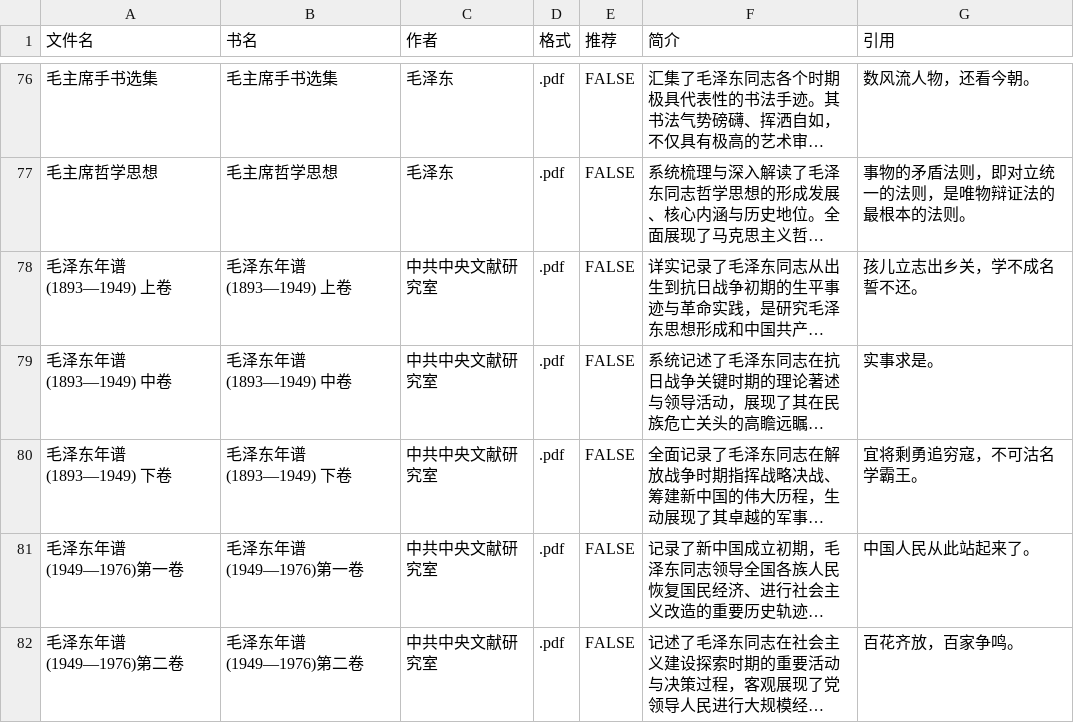
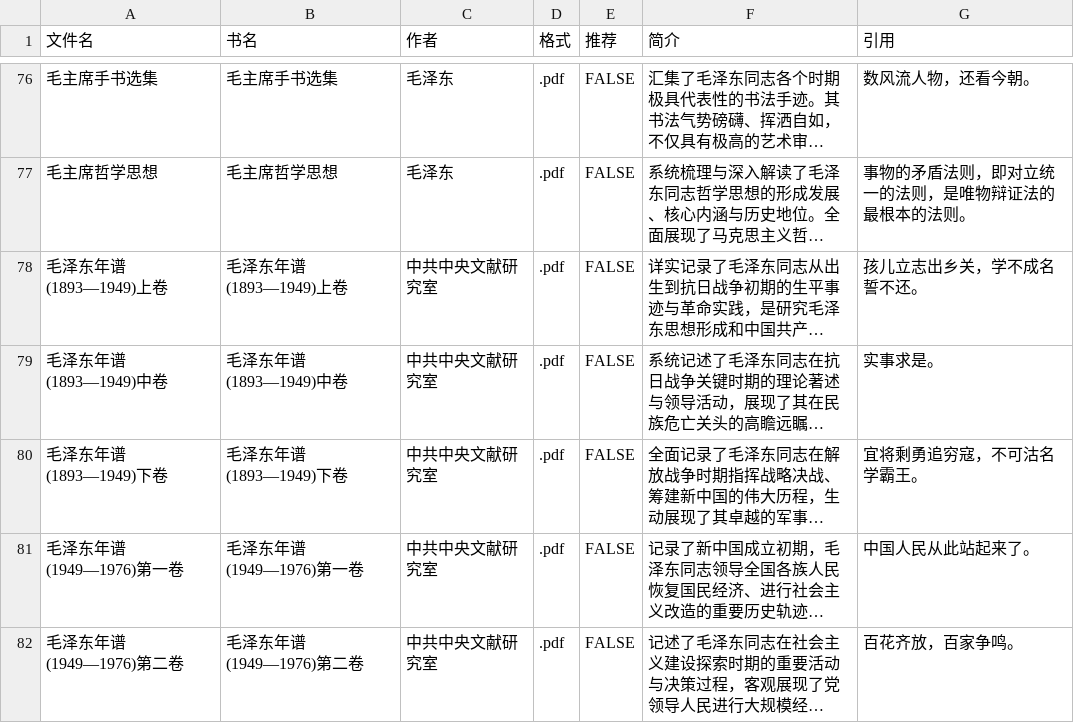
Before and after one commit to WiseGuLi/Web_MLMZY, a CSV file: data/文库/文库.csv, drawn as a sheet; only a part is shown, gaps mark what is left out; long unchanged cells end in …; the diff names each change by its address in the sheet, - before the commit and + after, or states it on an @@ line.

Commit message:
Update 文库.csv

```diff
--- a/data/文库/文库.csv
+++ b/data/文库/文库.csv
-A78 (文件名): 毛泽东年谱(1893—1949) 上卷
+A78 (文件名): 毛泽东年谱(1893—1949)上卷
-B78 (书名): 毛泽东年谱(1893—1949) 上卷
+B78 (书名): 毛泽东年谱(1893—1949)上卷
-A79 (文件名): 毛泽东年谱(1893—1949) 中卷
+A79 (文件名): 毛泽东年谱(1893—1949)中卷
-B79 (书名): 毛泽东年谱(1893—1949) 中卷
+B79 (书名): 毛泽东年谱(1893—1949)中卷
-A80 (文件名): 毛泽东年谱(1893—1949) 下卷
+A80 (文件名): 毛泽东年谱(1893—1949)下卷
-B80 (书名): 毛泽东年谱(1893—1949) 下卷
+B80 (书名): 毛泽东年谱(1893—1949)下卷
```
